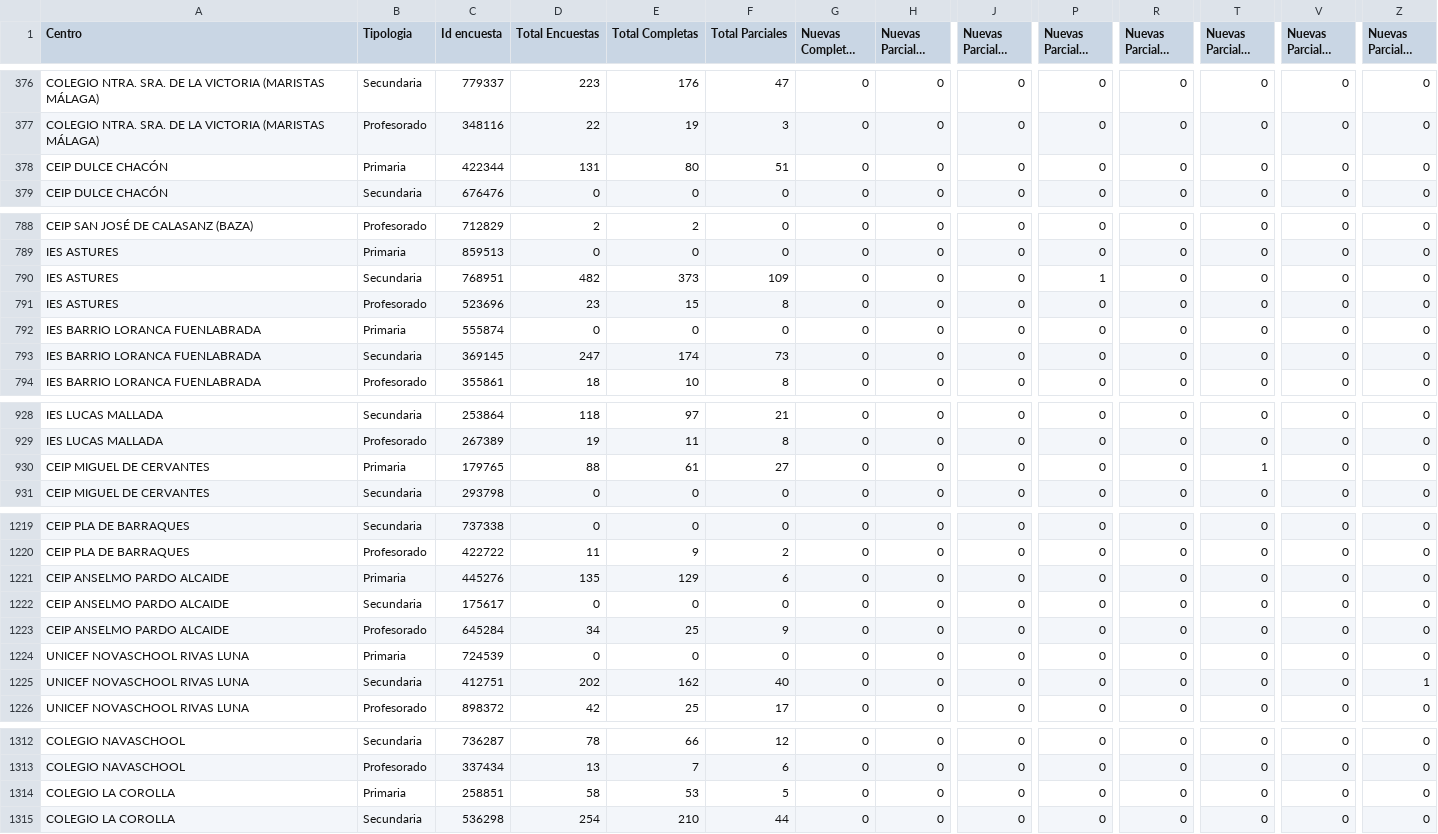
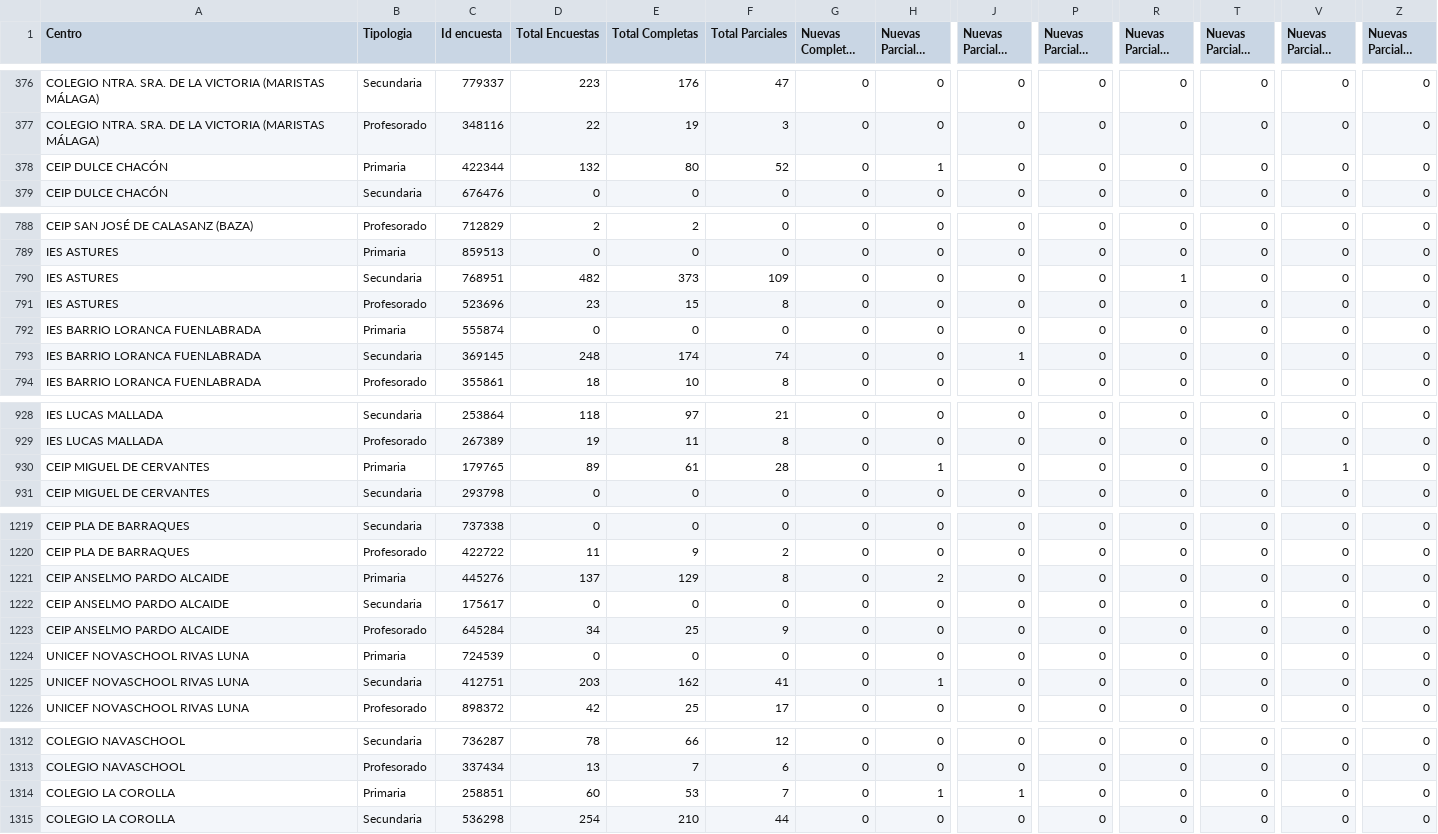
Before and after one commit to macarracedo/xlsx-sqlite-api, a CSV file: data/historico_10_by_encuesta.csv, drawn as a sheet; only a part is shown, gaps mark what is left out; long unchanged cells end in …; the diff covers the shown part only; the diff names each change by its address in the sheet, - before the commit and + after, or states it on an @@ line.

Commit message:
[BOT] Update colegios data CSV

```diff
--- a/data/historico_10_by_encuesta.csv
+++ b/data/historico_10_by_encuesta.csv
-D378 (Total Encuestas): 131
+D378 (Total Encuestas): 132
-F378 (Total Parciales): 51
+F378 (Total Parciales): 52
-H378 (Nuevas Parciales Hoy): 0
+H378 (Nuevas Parciales Hoy): 1
-P790 (Nuevas Parciales D-4): 1
+P790 (Nuevas Parciales D-4): 0
-R790 (Nuevas Parciales D-5): 0
+R790 (Nuevas Parciales D-5): 1
-D793 (Total Encuestas): 247
+D793 (Total Encuestas): 248
-F793 (Total Parciales): 73
+F793 (Total Parciales): 74
-J793 (Nuevas Parciales D-1): 0
+J793 (Nuevas Parciales D-1): 1
-D930 (Total Encuestas): 88
+D930 (Total Encuestas): 89
-F930 (Total Parciales): 27
+F930 (Total Parciales): 28
-H930 (Nuevas Parciales Hoy): 0
+H930 (Nuevas Parciales Hoy): 1
-T930 (Nuevas Parciales D-6): 1
+T930 (Nuevas Parciales D-6): 0
-V930 (Nuevas Parciales D-7): 0
+V930 (Nuevas Parciales D-7): 1
-D1221 (Total Encuestas): 135
+D1221 (Total Encuestas): 137
-F1221 (Total Parciales): 6
+F1221 (Total Parciales): 8
-H1221 (Nuevas Parciales Hoy): 0
+H1221 (Nuevas Parciales Hoy): 2
-D1225 (Total Encuestas): 202
+D1225 (Total Encuestas): 203
-F1225 (Total Parciales): 40
+F1225 (Total Parciales): 41
-H1225 (Nuevas Parciales Hoy): 0
+H1225 (Nuevas Parciales Hoy): 1
-Z1225 (Nuevas Parciales D-9): 1
+Z1225 (Nuevas Parciales D-9): 0
-D1314 (Total Encuestas): 58
+D1314 (Total Encuestas): 60
-F1314 (Total Parciales): 5
+F1314 (Total Parciales): 7
-H1314 (Nuevas Parciales Hoy): 0
+H1314 (Nuevas Parciales Hoy): 1
-J1314 (Nuevas Parciales D-1): 0
+J1314 (Nuevas Parciales D-1): 1
```
Also changed, not shown: 30 edited cells elsewhere in this file.
